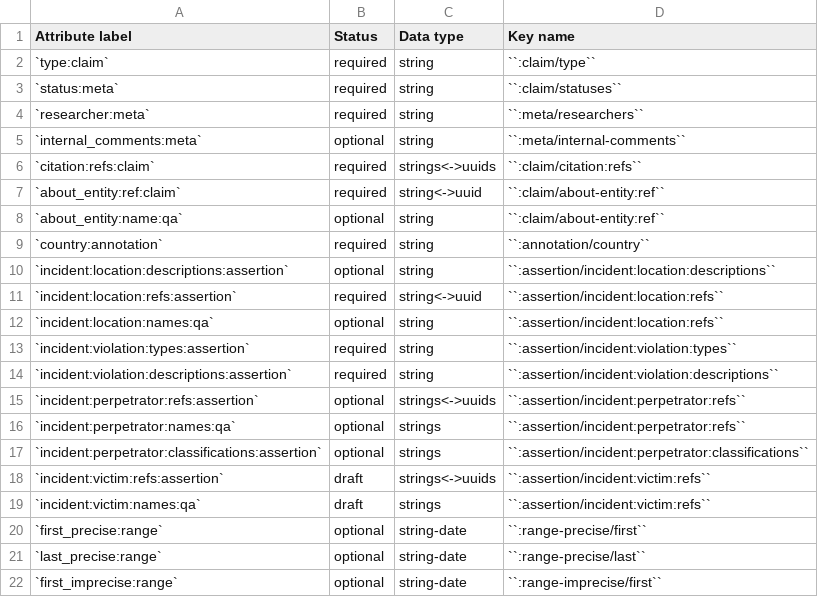
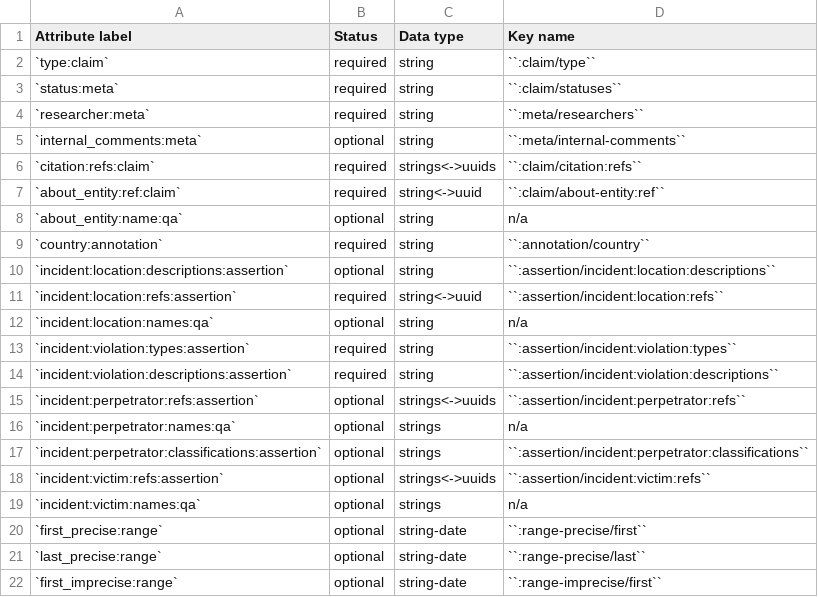
Before and after one commit to security-force-monitor/research-handbook, a CSV file: source/_static/cluster-incident-fields.csv, drawn as a sheet; only a part is shown.

Commit message:
Update cluster-incident-fields.csv

```diff
--- a/source/_static/cluster-incident-fields.csv
+++ b/source/_static/cluster-incident-fields.csv
@@ -7,3 +7,3 @@ Attribute label , Status , Data type , Key name
 `about_entity:ref:claim` , required , string<->uuid , ``:claim/about-entity:ref``
-`about_entity:name:qa` , optional , string , ``:claim/about-entity:ref``
+`about_entity:name:qa` , optional , string , n/a
 `country:annotation` , required , string , ``:annotation/country``
@@ -11,3 +11,3 @@ Attribute label , Status , Data type , Key name
 `incident:location:refs:assertion` , required , string<->uuid , ``:assertion/incident:location:refs``
-`incident:location:names:qa` , optional , string , ``:assertion/incident:location:refs``
+`incident:location:names:qa` , optional , string , n/a
 `incident:violation:types:assertion` , required , string , ``:assertion/incident:violation:types``
@@ -15,6 +15,6 @@ Attribute label , Status , Data type , Key name
 `incident:perpetrator:refs:assertion` , optional , strings<->uuids , ``:assertion/incident:perpetrator:refs``
-`incident:perpetrator:names:qa` , optional , strings , ``:assertion/incident:perpetrator:refs``
+`incident:perpetrator:names:qa` , optional , strings , n/a
 `incident:perpetrator:classifications:assertion` , optional , strings , ``:assertion/incident:perpetrator:classifications``
-`incident:victim:refs:assertion` , draft , strings<->uuids , ``:assertion/incident:victim:refs``
-`incident:victim:names:qa` , draft , strings , ``:assertion/incident:victim:refs``
+`incident:victim:refs:assertion` , optional , strings<->uuids , ``:assertion/incident:victim:refs``
+`incident:victim:names:qa` , optional , strings , n/a
 `first_precise:range` , optional , string-date , ``:range-precise/first``
```
